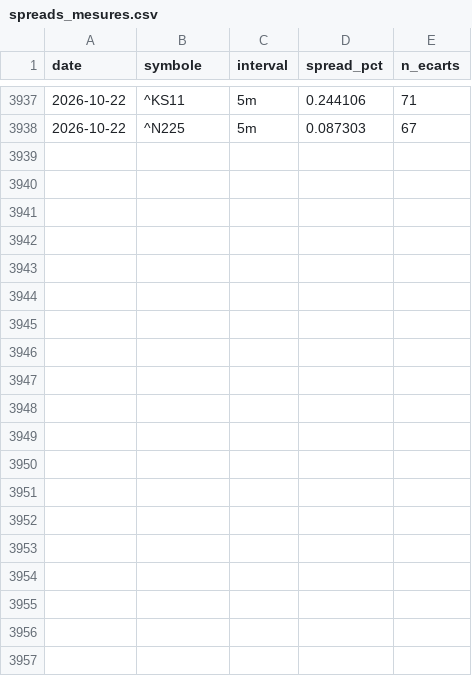
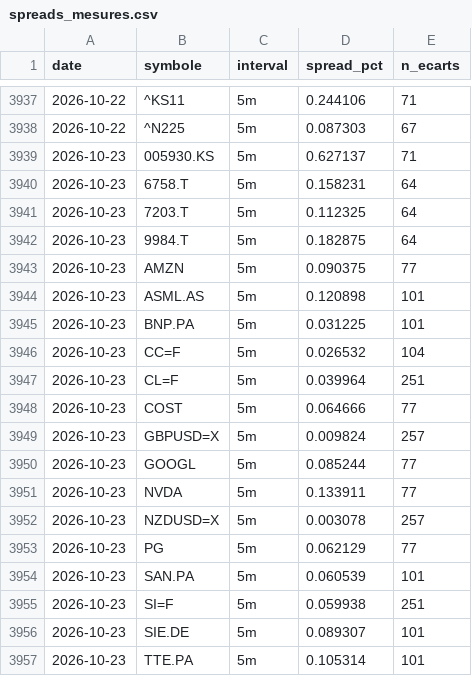
Before and after one commit to David-GNLF/marketlab, a CSV file: data_local/spreads_mesures.csv, drawn as a sheet; only a part is shown, gaps mark what is left out; the diff covers the shown part only; the diff names each change by its address in the sheet, - before the commit and + after, or states it on an @@ line.

```diff
--- a/data_local/spreads_mesures.csv
+++ b/data_local/spreads_mesures.csv
+row 3939: 2026-10-23 | 005930.KS | 5m | 0.627137 | 71
+row 3940: 2026-10-23 | 6758.T | 5m | 0.158231 | 64
+row 3941: 2026-10-23 | 7203.T | 5m | 0.112325 | 64
+row 3942: 2026-10-23 | 9984.T | 5m | 0.182875 | 64
+row 3943: 2026-10-23 | AMZN | 5m | 0.090375 | 77
+row 3944: 2026-10-23 | ASML.AS | 5m | 0.120898 | 101
+row 3945: 2026-10-23 | BNP.PA | 5m | 0.031225 | 101
+row 3946: 2026-10-23 | CC=F | 5m | 0.026532 | 104
+row 3947: 2026-10-23 | CL=F | 5m | 0.039964 | 251
+row 3948: 2026-10-23 | COST | 5m | 0.064666 | 77
+row 3949: 2026-10-23 | GBPUSD=X | 5m | 0.009824 | 257
+row 3950: 2026-10-23 | GOOGL | 5m | 0.085244 | 77
+row 3951: 2026-10-23 | NVDA | 5m | 0.133911 | 77
+row 3952: 2026-10-23 | NZDUSD=X | 5m | 0.003078 | 257
+row 3953: 2026-10-23 | PG | 5m | 0.062129 | 77
+row 3954: 2026-10-23 | SAN.PA | 5m | 0.060539 | 101
+row 3955: 2026-10-23 | SI=F | 5m | 0.059938 | 251
+row 3956: 2026-10-23 | SIE.DE | 5m | 0.089307 | 101
+row 3957: 2026-10-23 | TTE.PA | 5m | 0.105314 | 101
```
Also changed, not shown: 9 added rows elsewhere in this file, data_local/banc_ventes.csv, data_local/journal_chaine.csv, 10 other files.
